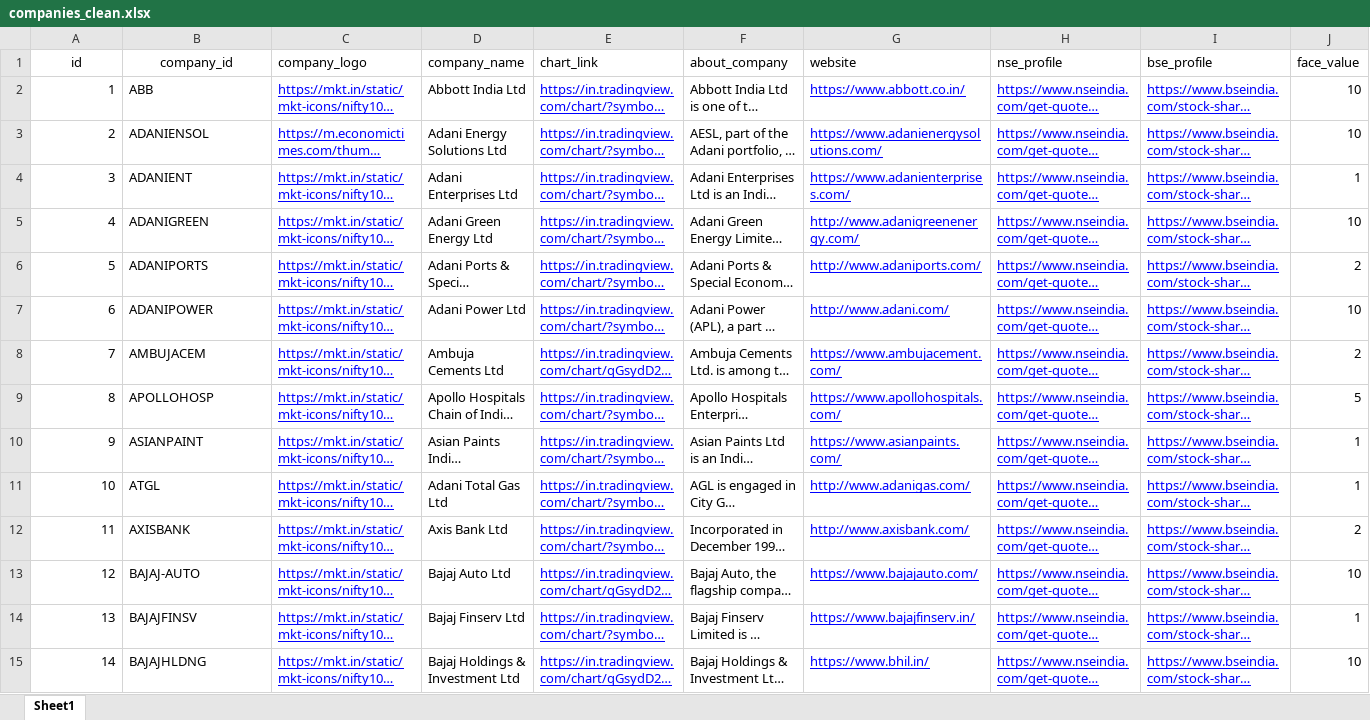
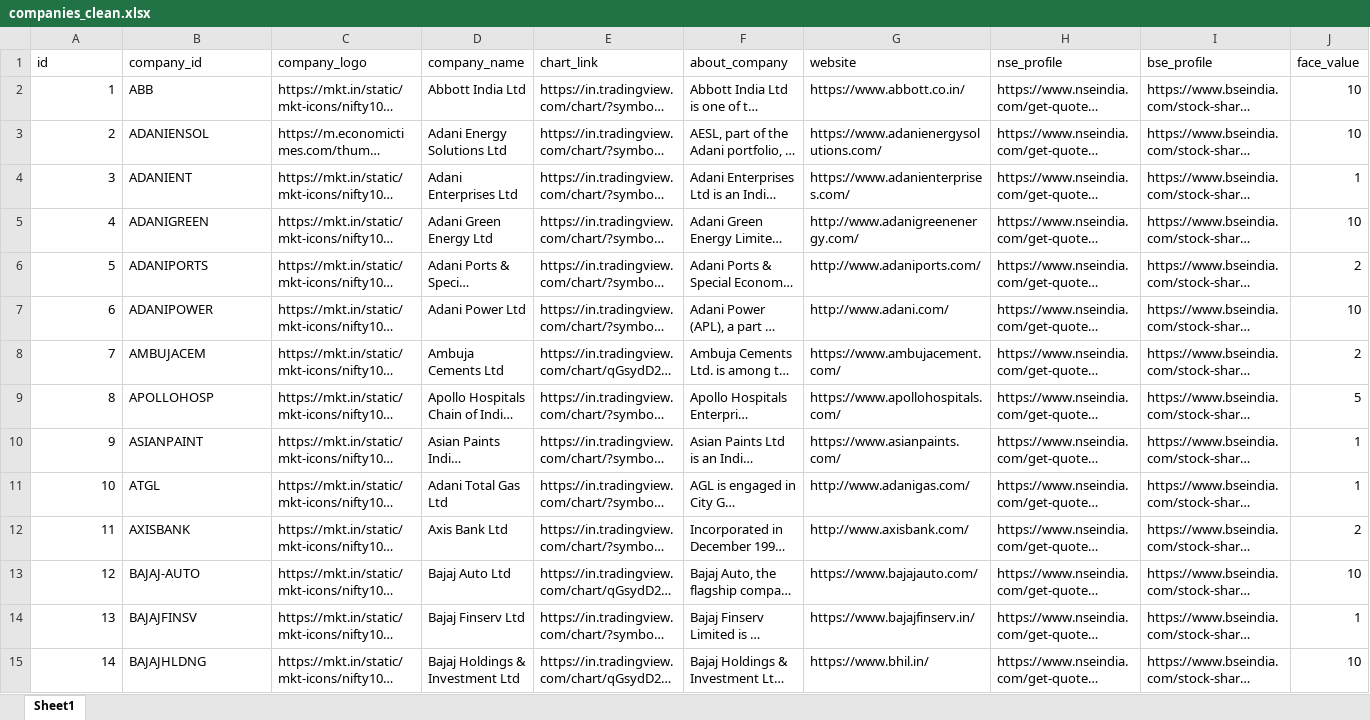
Before and after one commit to Narendra190/nifty100_project, an Excel workbook: data/processed/companies_clean.xlsx, sheet Sheet1, drawn as a sheet; only a part is shown; long unchanged cells end in …; values as stored, in another font and other column widths than the file's, no borders; the diff covers the shown part only; the diff names each change by its address in the sheet, - before the commit and + after, or states it on an @@ line.

```diff
--- a/data/processed/companies_clean.xlsx (sheet Sheet1)
+++ b/data/processed/companies_clean.xlsx (sheet Sheet1)
-A1:B1 alignment: center
+A1:B1 alignment: left
@@ C2:C15 underline: on → off, text colour: #0000FF → black @@
@@ E2:E15 underline: on → off, text colour: #0000FF → black @@
@@ G2:I15 underline: on → off, text colour: #0000FF → black @@
```
Also changed, not shown: cell formats elsewhere in this sheet, data/processed/balancesheet_clean.xlsx, data/processed/cashflow_clean.xlsx, 14 other files.
